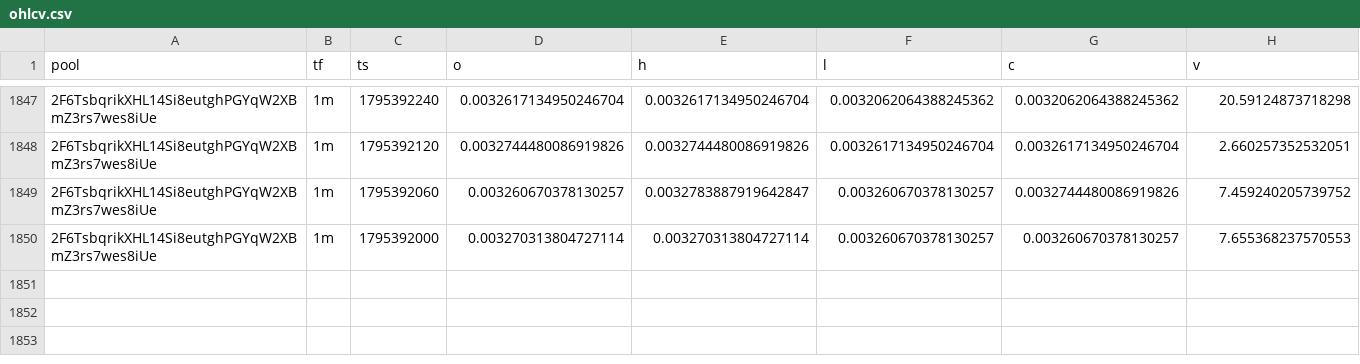
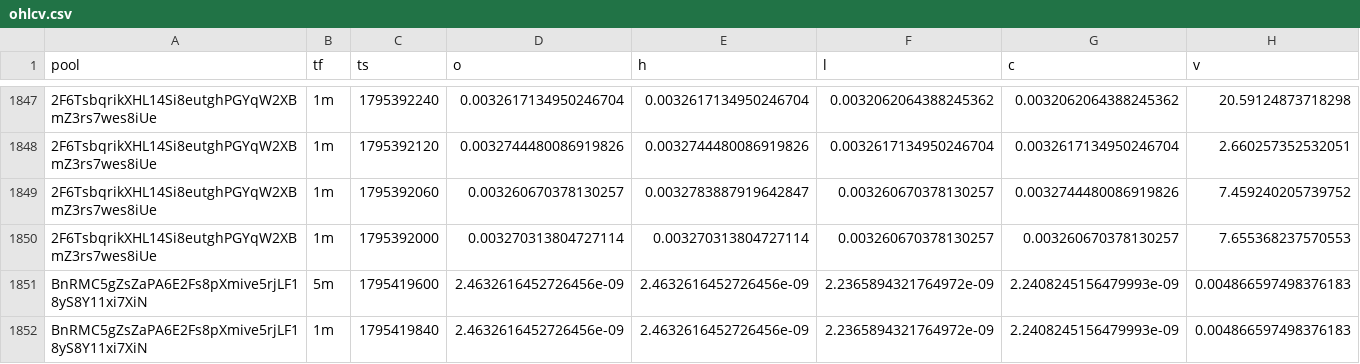
Before and after one commit to davidbobholz-stack/young-coin-collector., a CSV file: shards/2026-11-23/ohlcv.csv, drawn as a sheet; only a part is shown, gaps mark what is left out; the diff names each change by its address in the sheet, - before the commit and + after, or states it on an @@ line.

```diff
--- a/shards/2026-11-23/ohlcv.csv
+++ b/shards/2026-11-23/ohlcv.csv
+row 1851: BnRMC5gZsZaPA6E2Fs8pXmive5rjLF18yS8Y11xi7XiN | 5m | 1795419600 | 2.4632616452726456e-09 | 2.4632616452726456e-09 | 2.2365894321764972e-09 | 2.2408245156479993e-09 | 0.004866597498376183
+row 1852: BnRMC5gZsZaPA6E2Fs8pXmive5rjLF18yS8Y11xi7XiN | 1m | 1795419840 | 2.4632616452726456e-09 | 2.4632616452726456e-09 | 2.2365894321764972e-09 | 2.2408245156479993e-09 | 0.004866597498376183
```
Also changed, not shown: 12 other files.
